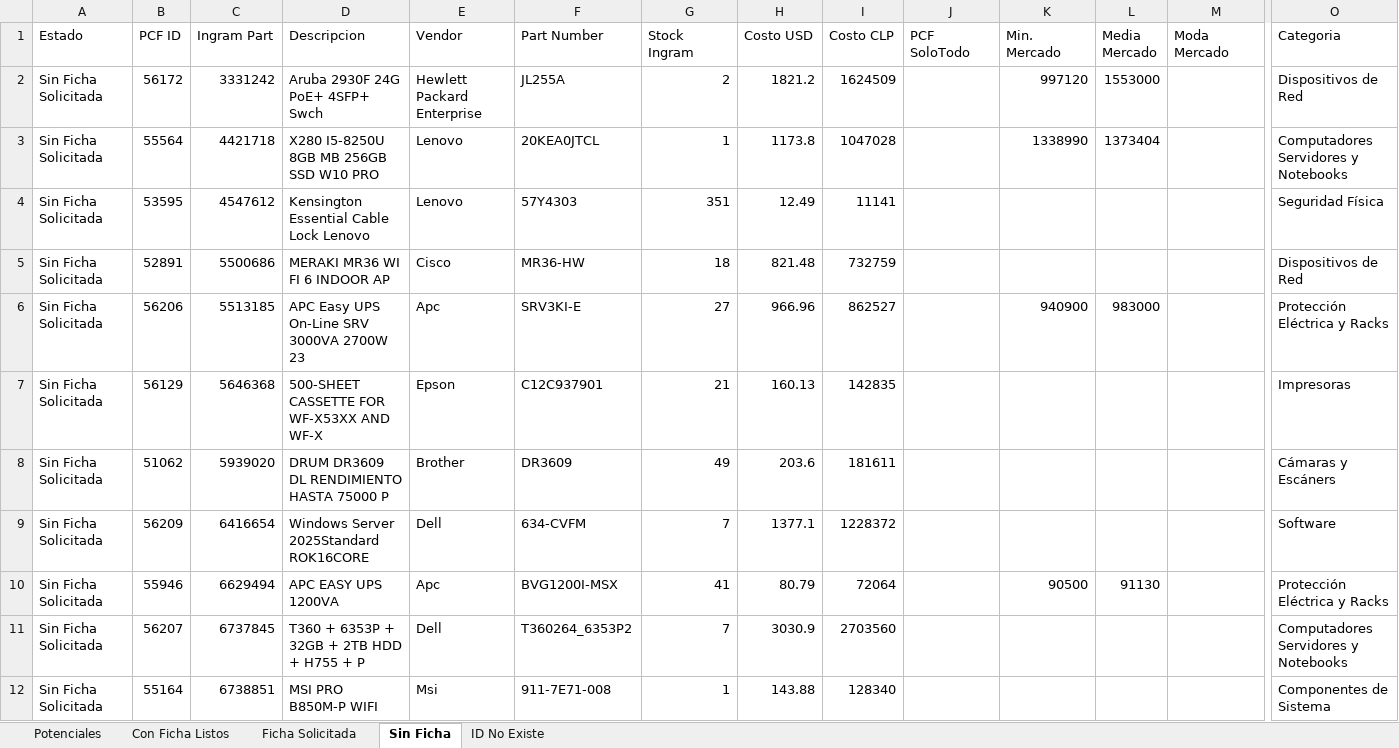
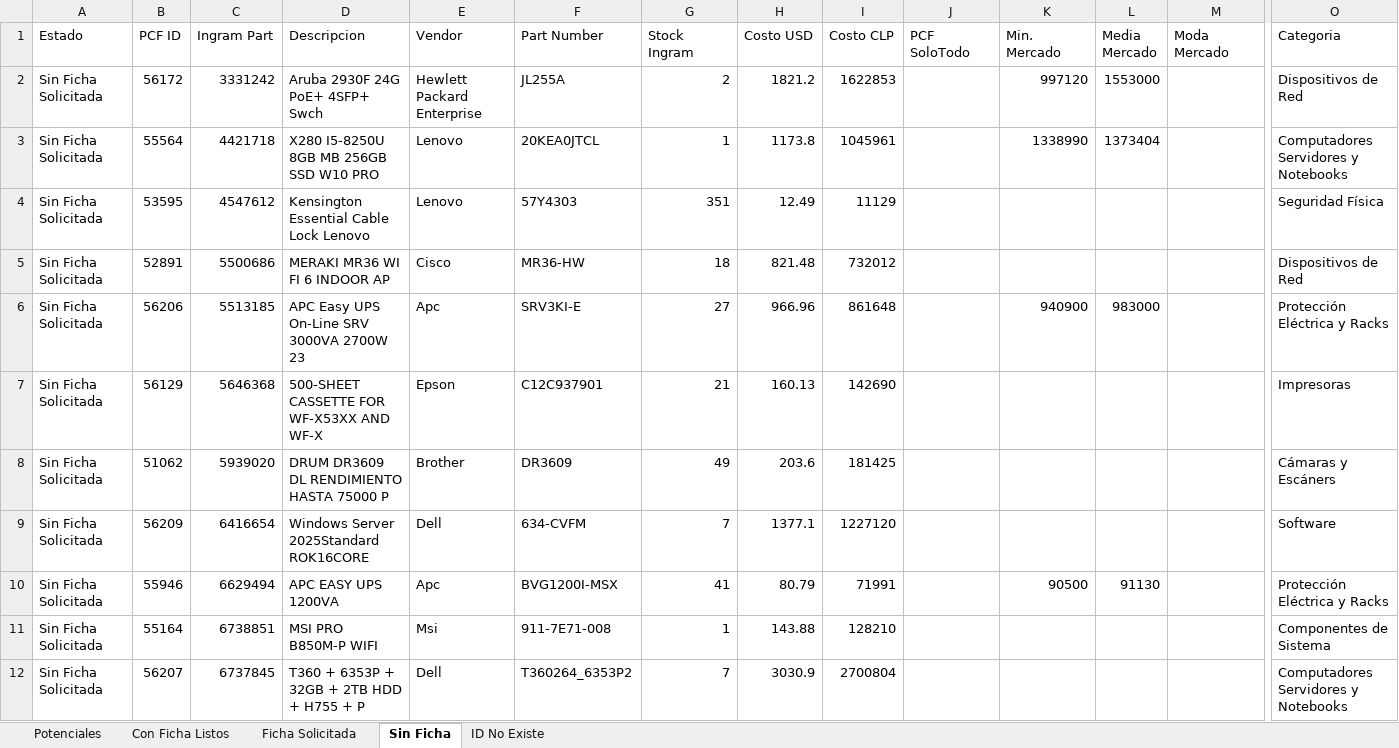
Before and after one commit to aincatoni/pcfactory-monitor-mayoristas, an Excel workbook: mayorista-report.xlsx, sheet Sin Ficha, drawn as a sheet; only a part is shown, gaps mark what is left out; values as stored, in another font and other column widths than the file's, no borders; removed rows and columns are numbered as before the commit, all else as after; rows hold the shown columns only; the diff names each change by its address in the sheet, - before the commit and + after, or states it on an @@ line.

```diff
--- a/mayorista-report.xlsx (sheet Sin Ficha)
+++ b/mayorista-report.xlsx (sheet Sin Ficha)
-I2 (Costo CLP): 1624509
+I2 (Costo CLP): 1622853
-I3 (Costo CLP): 1047028
+I3 (Costo CLP): 1045961
-I4 (Costo CLP): 11141
+I4 (Costo CLP): 11129
-I5 (Costo CLP): 732759
+I5 (Costo CLP): 732012
-I6 (Costo CLP): 862527
+I6 (Costo CLP): 861648
-I7 (Costo CLP): 142835
+I7 (Costo CLP): 142690
-I8 (Costo CLP): 181611
+I8 (Costo CLP): 181425
-I9 (Costo CLP): 1228372
+I9 (Costo CLP): 1227120
-I10 (Costo CLP): 72064
+I10 (Costo CLP): 71991
-row 11: Sin Ficha Solicitada | 56207 | 6737845 | T360 + 6353P + 32GB + 2TB HDD + H755 + P | Dell | T360264_6353P2 | 7 | 3030.9 | 2703560 |  |  |  |  | Computadores Servidores y Notebooks
-I11 (Costo CLP): 128340
+I11 (Costo CLP): 128210
+row 12: Sin Ficha Solicitada | 56207 | 6737845 | T360 + 6353P + 32GB + 2TB HDD + H755 + P | Dell | T360264_6353P2 | 7 | 3030.9 | 2700804 |  |  |  |  | Computadores Servidores y Notebooks
```
Also changed, not shown: sheet Potenciales, sheet Con Ficha Listos, sheet ID No Existe, sheet Ficha Solicitada, 2 other files.
